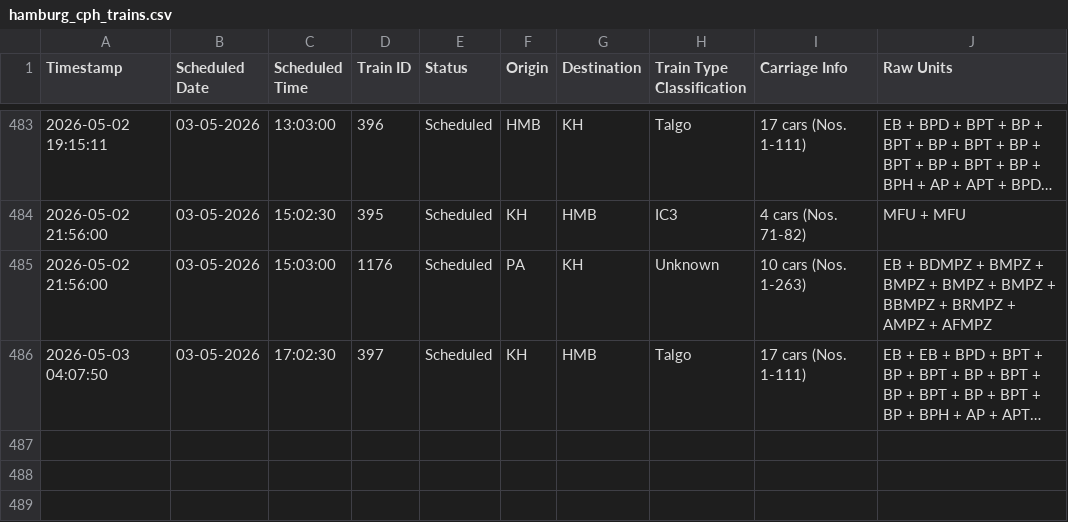
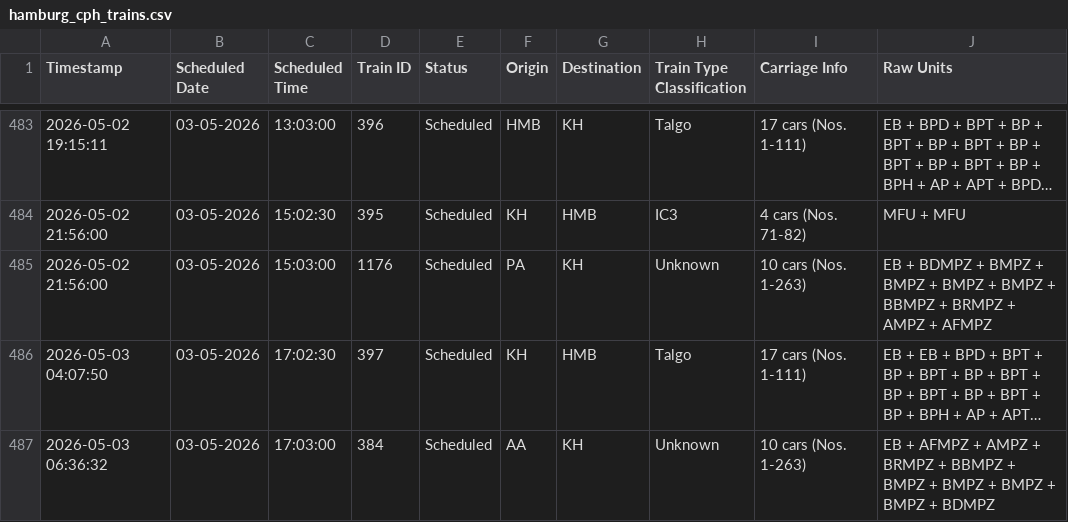
Before and after one commit to lucasvduin/talgo-tracker, a CSV file: hamburg_cph_trains.csv, drawn as a sheet; only a part is shown, gaps mark what is left out; long unchanged cells end in …; the diff names each change by its address in the sheet, - before the commit and + after, or states it on an @@ line.

```diff
--- a/hamburg_cph_trains.csv
+++ b/hamburg_cph_trains.csv
+row 487: 2026-05-03 06:36:32 | 03-05-2026 | 17:03:00 | 384 | Scheduled | AA | KH | Unknown | 10 cars (Nos. 1-263) | EB + AFMPZ + AMPZ + BRMPZ + BBMPZ + BMPZ + BMPZ + BMPZ + BMPZ + BDMPZ
```
Also changed, not shown: 1 other file.
